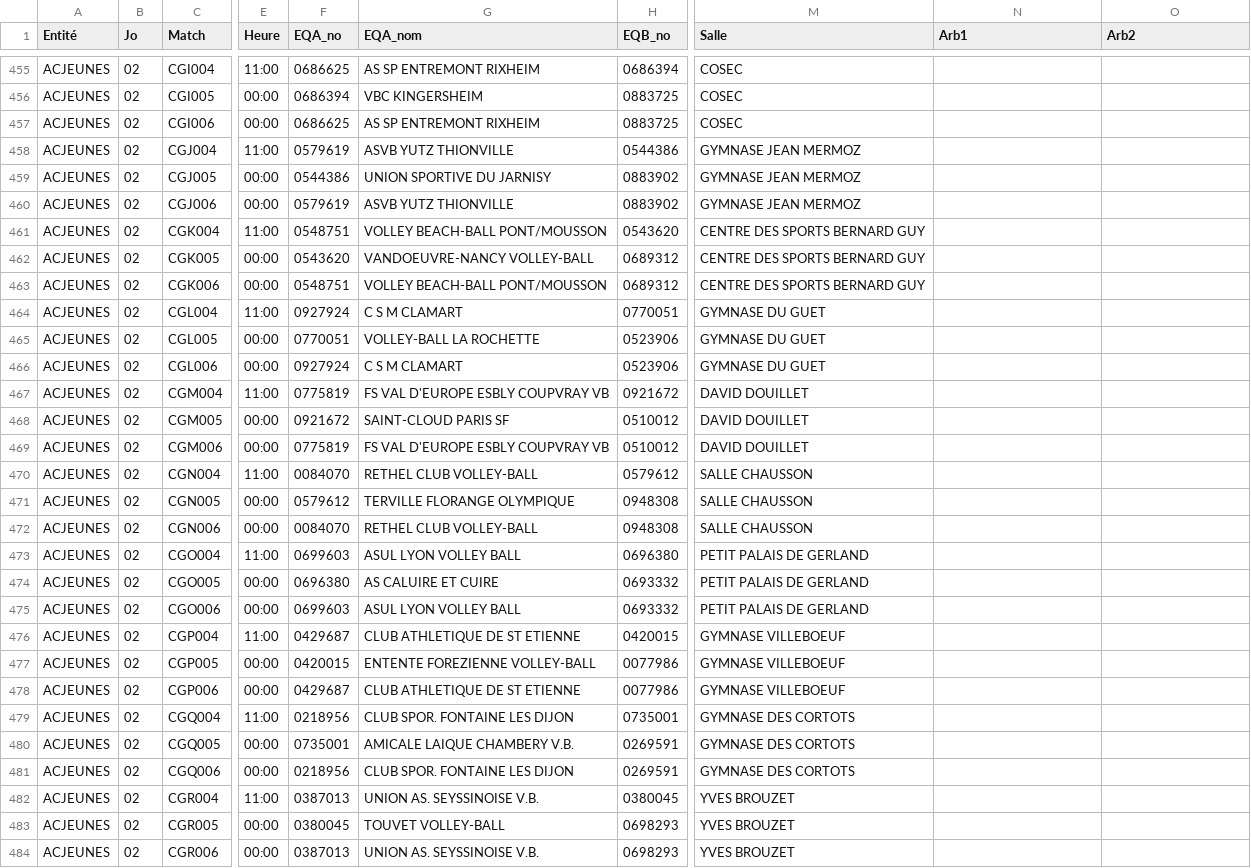
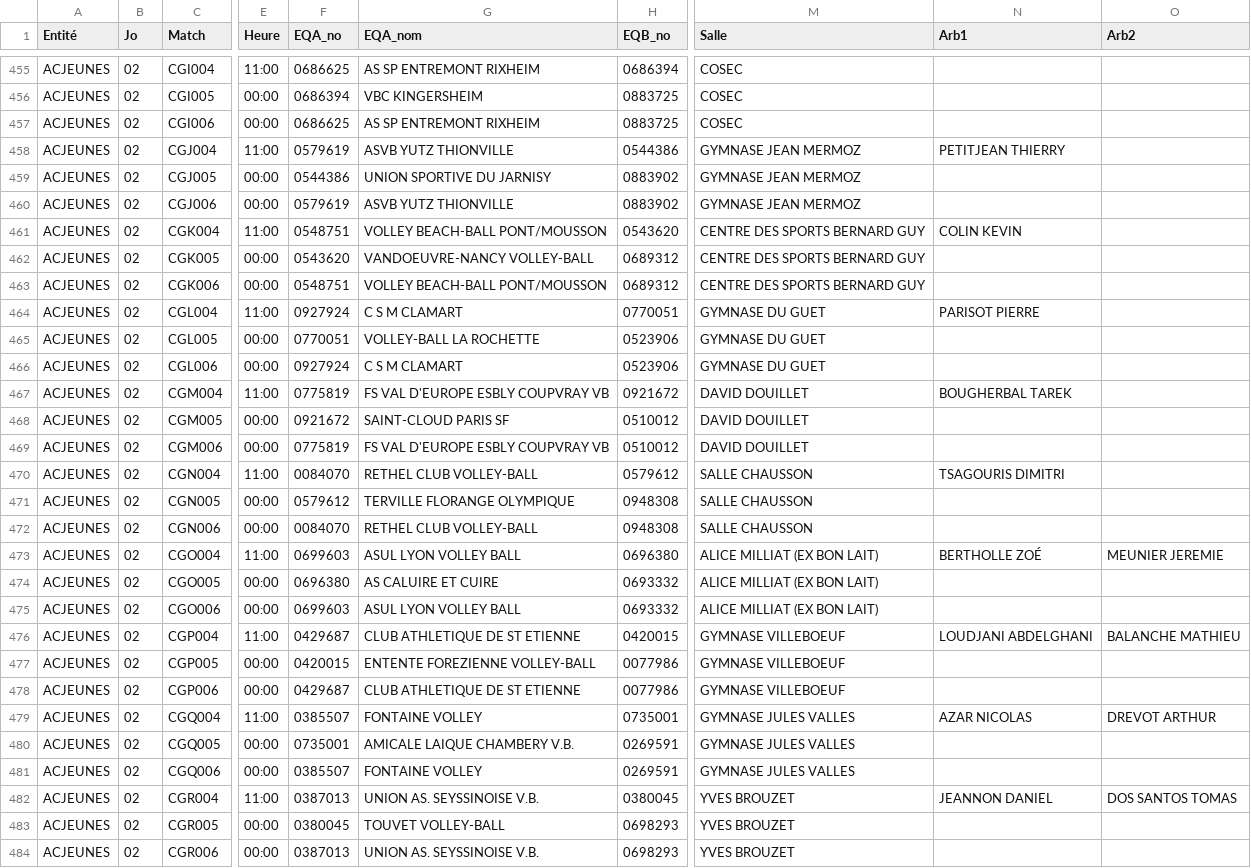
Before and after one commit to gillesdandrea/vb-stats, a CSV file: data/FFVB-2025-CDF-M18F.CSV, drawn as a sheet; only a part is shown, gaps mark what is left out; the diff covers the shown part only; the diff names each change by its address in the sheet, - before the commit and + after, or states it on an @@ line.

```diff
--- a/data/FFVB-2025-CDF-M18F.CSV
+++ b/data/FFVB-2025-CDF-M18F.CSV
-N458 (Arb1): (empty)
+N458 (Arb1): PETITJEAN THIERRY
-N461 (Arb1): (empty)
+N461 (Arb1): COLIN KEVIN
-N464 (Arb1): (empty)
+N464 (Arb1): PARISOT PIERRE
-N467 (Arb1): (empty)
+N467 (Arb1): BOUGHERBAL TAREK
-N470 (Arb1): (empty)
+N470 (Arb1): TSAGOURIS DIMITRI
-M473:M475 (Salle): PETIT PALAIS DE GERLAND
+M473:M475 (Salle): ALICE MILLIAT (EX BON LAIT)
-N473 (Arb1): (empty)
+N473 (Arb1): BERTHOLLE ZOÉ
-O473 (Arb2): (empty)
+O473 (Arb2): MEUNIER JEREMIE
-N476 (Arb1): (empty)
+N476 (Arb1): LOUDJANI ABDELGHANI
-O476 (Arb2): (empty)
+O476 (Arb2): BALANCHE MATHIEU
-F479 (EQA_no): 0218956
+F479 (EQA_no): 0385507
-G479 (EQA_nom): CLUB SPOR. FONTAINE LES DIJON
+G479 (EQA_nom): FONTAINE VOLLEY
-M479:M481 (Salle): GYMNASE DES CORTOTS
+M479:M481 (Salle): GYMNASE JULES VALLES
-N479 (Arb1): (empty)
+N479 (Arb1): AZAR NICOLAS
-O479 (Arb2): (empty)
+O479 (Arb2): DREVOT ARTHUR
-F481 (EQA_no): 0218956
+F481 (EQA_no): 0385507
-G481 (EQA_nom): CLUB SPOR. FONTAINE LES DIJON
+G481 (EQA_nom): FONTAINE VOLLEY
-N482 (Arb1): (empty)
+N482 (Arb1): JEANNON DANIEL
-O482 (Arb2): (empty)
+O482 (Arb2): DOS SANTOS TOMAS
```
Also changed, not shown: 105 edited cells elsewhere in this file, data/FFVB-2025-CDF-M15F.CSV, data/FFVB-2025-CDF-M15M.CSV, 5 other files.
